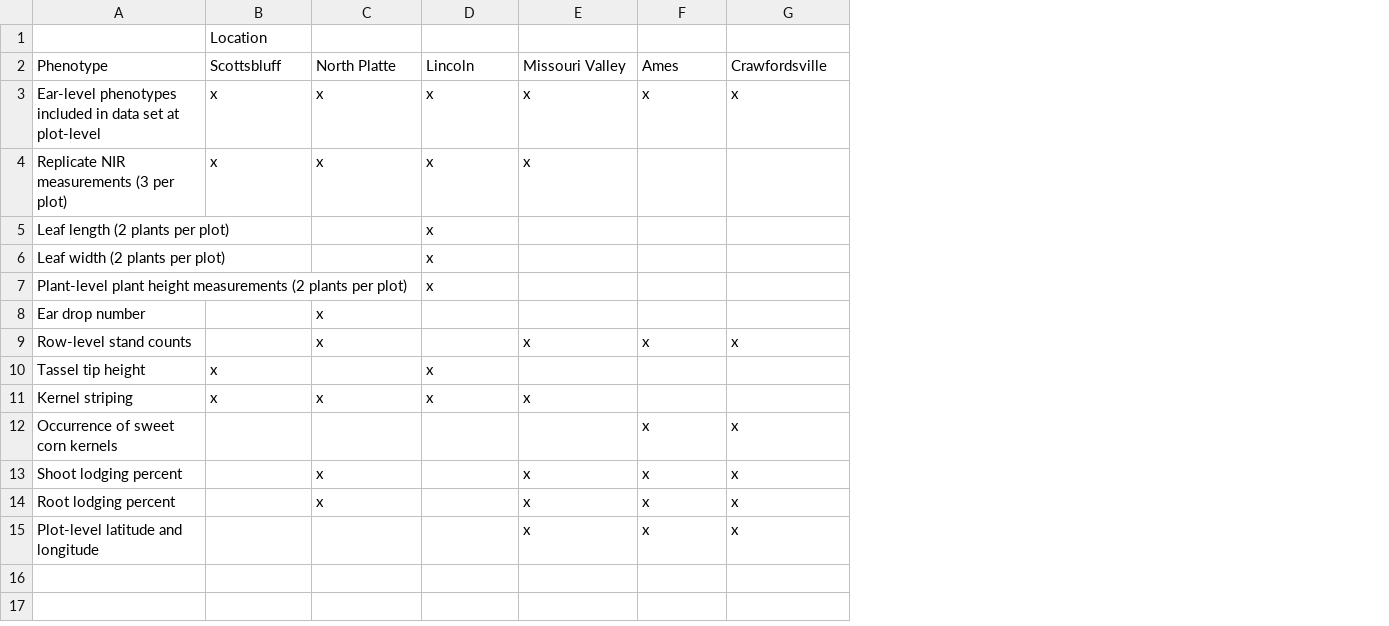
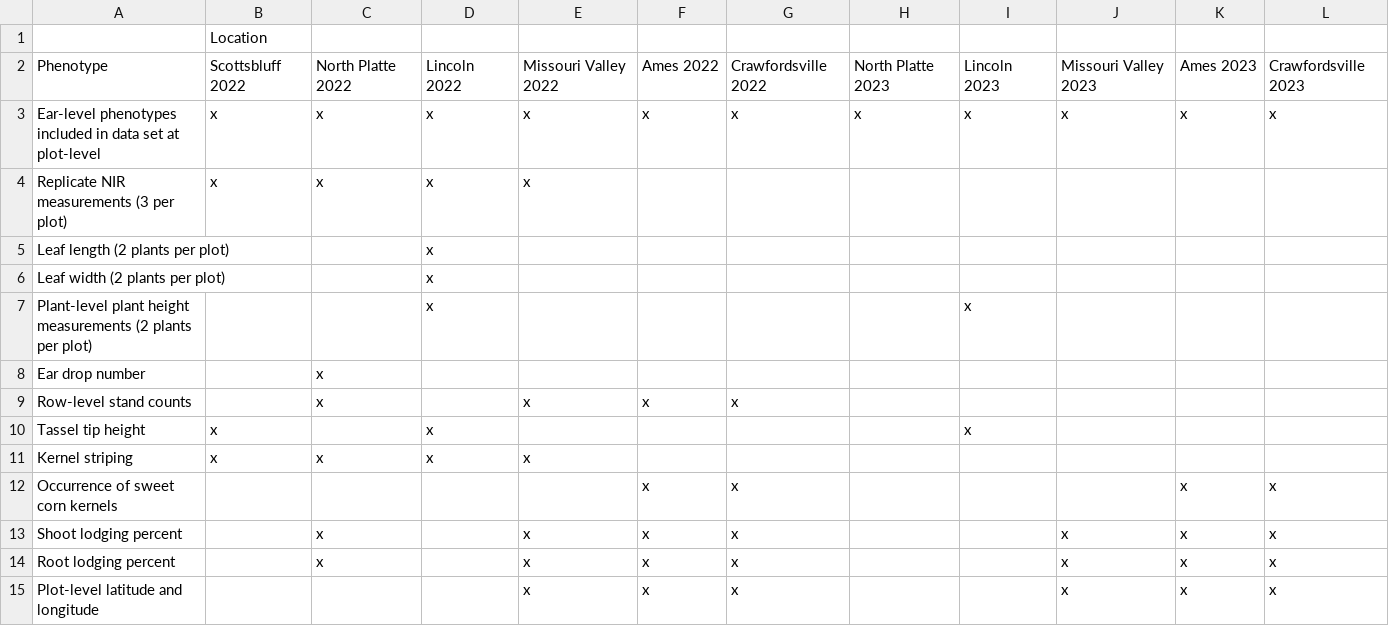
Before and after one commit to jdavis-132/hips, a CSV file: src/images/AddlDataAvailability.csv, drawn as a sheet; the diff names each change by its address in the sheet, - before the commit and + after, or states it on an @@ line.

Commit message:
Update documentation and check genotype information table

```diff
--- a/src/images/AddlDataAvailability.csv
+++ b/src/images/AddlDataAvailability.csv
+column H, rows 2-3: North Platte 2023 | x
+column I, rows 2-10: Lincoln 2023 | x |  |  |  | x |  |  | x
+column J, rows 2-15: Missouri Valley 2023 | x |  |  |  |  |  |  |  |  |  | x | x | x
+column K, rows 2-15: Ames 2023 | x |  |  |  |  |  |  |  |  | x | x | x | x
+column L, rows 2-15: Crawfordsville 2023 | x |  |  |  |  |  |  |  |  | x | x | x | x
-B2: Scottsbluff
+B2: Scottsbluff 2022
-C2: North Platte
+C2: North Platte 2022
-D2: Lincoln
+D2: Lincoln 2022
-E2: Missouri Valley
+E2: Missouri Valley 2022
-F2: Ames
+F2: Ames 2022
-G2: Crawfordsville
+G2: Crawfordsville 2022
```
Also changed, not shown: outData/2023ImputedWeatherData.csv, 53 other files.
